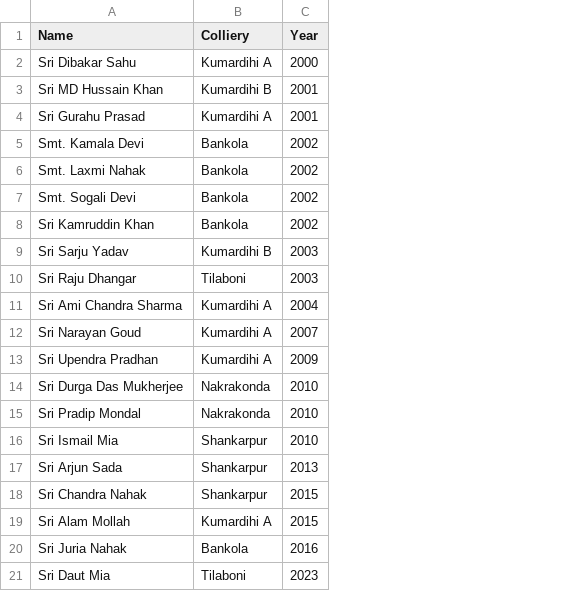
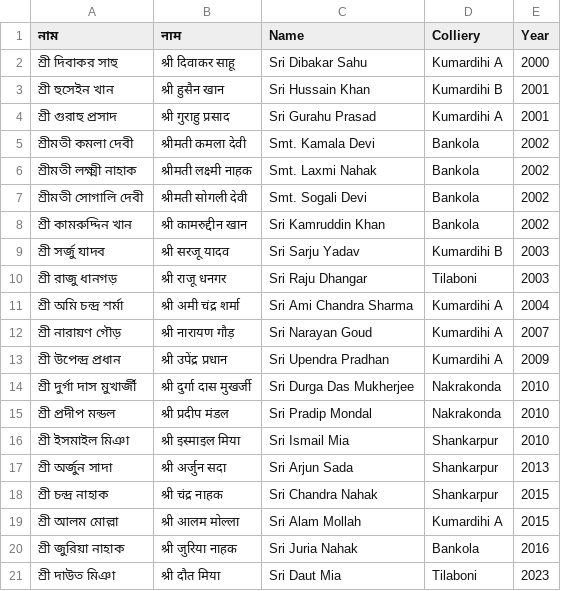
Before and after one commit to BankolaArea/BankolaArea.github.io, a CSV file: CoalMatyrBankola/martyrs.csv, drawn as a sheet; addresses are those after the commit; the diff names each change by its address in the sheet, - before the commit and + after, or states it on an @@ line.

Commit message:
Multi Lingual

```diff
--- a/CoalMatyrBankola/martyrs.csv
+++ b/CoalMatyrBankola/martyrs.csv
+column A (নাম), rows 2-21: শ্রী দিবাকর সাহু | শ্রী হুসেইন খান | শ্রী গুরাহু প্রসাদ | শ্রীমতী কমলা দেবী | শ্রীমতী লক্ষ্মী নাহাক | শ্রীমতী সোগালি দেবী | শ্রী কামরুদ্দিন খান | শ্রী সর্জু যাদব | শ্রী রাজু ধানগড় | শ্রী অমি চন্দ্র শর্মা | শ্রী নারায়ণ গৌড় | শ্রী উপেন্দ্র প্রধান | শ্রী দুর্গা দাস মুখার্জী | শ্রী প্রদীপ মন্ডল | শ্রী ইসমাইল মিঞা | শ্রী অর্জুন সাদা | শ্রী চন্দ্র নাহাক | শ্রী আলম মোল্লা | শ্রী জুরিয়া নাহাক | শ্রী দাউত মিঞা
+column B (नाम), rows 2-21: श्री दिवाकर साहू | श्री हुसैन खान | श्री गुराहु प्रसाद | श्रीमती कमला देवी | श्रीमती लक्ष्मी नाहक | श्रीमती सोगली देवी | श्री कामरुद्दीन खान | श्री सरजू यादव | श्री राजू धनगर | श्री अमी चंद्र शर्मा | श्री नारायण गौड़ | श्री उपेंद्र प्रधान | श्री दुर्गा दास मुखर्जी | श्री प्रदीप मंडल | श्री इस्माइल मिया | श्री अर्जुन सदा | श्री चंद्र नाहक | श्री आलम मोल्ला | श्री जुरिया नाहक | श्री दौत मिया
-C3 (Name): Sri MD Hussain Khan
+C3 (Name): Sri Hussain Khan
```
